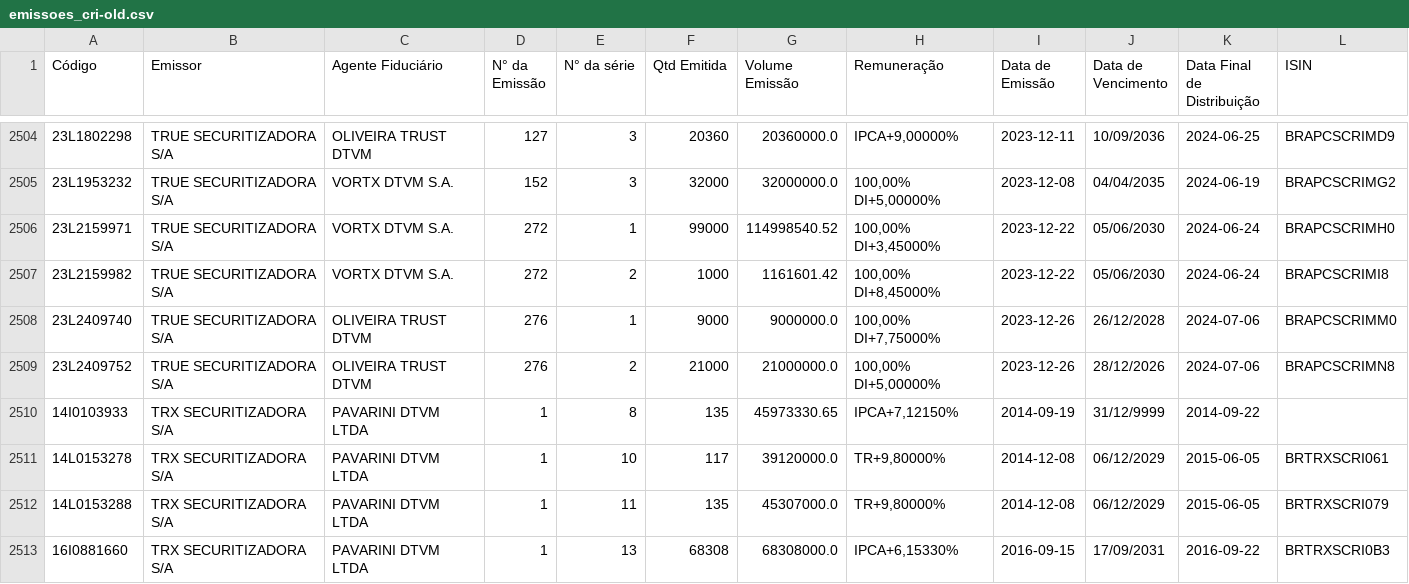
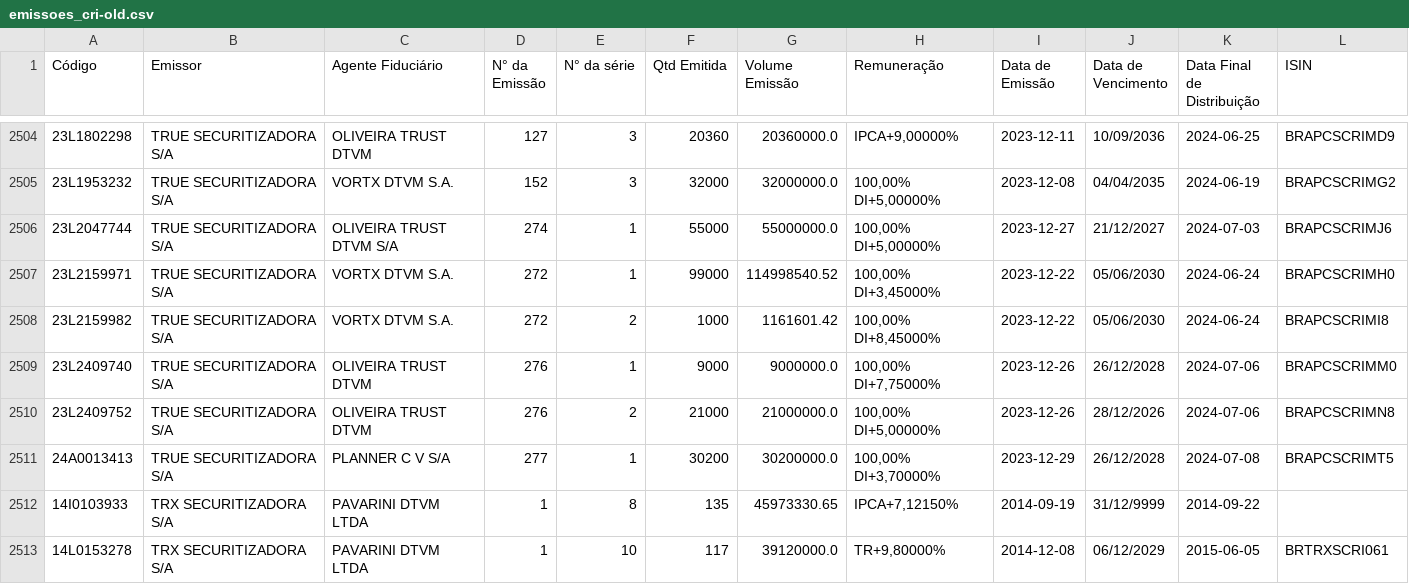
Before and after one commit to moderfla/scraper_cri_cetip, a CSV file: emissoes_cri-old.csv, drawn as a sheet; only a part is shown, gaps mark what is left out; the shorter side is filled out with more unchanged rows.

```diff
--- a/emissoes_cri-old.csv
+++ b/emissoes_cri-old.csv
@@ -2505,2 +2505,3 @@ Código,Emissor,Agente Fiduciário,N° da Emissão,N° da série,Qtd Emitida,Vol
 23L1953232,TRUE  SECURITIZADORA S/A,VORTX DTVM S.A.,152,3,32000,32000000.0,"100,00%  DI+5,00000%",2023-12-08,04/04/2035,2024-06-19,BRAPCSCRIMG2
+23L2047744,TRUE  SECURITIZADORA S/A,OLIVEIRA TRUST DTVM S/A,274,1,55000,55000000.0,"100,00%  DI+5,00000%",2023-12-27,21/12/2027,2024-07-03,BRAPCSCRIMJ6
 23L2159971,TRUE  SECURITIZADORA S/A,VORTX DTVM S.A.,272,1,99000,114998540.52,"100,00%  DI+3,45000%",2023-12-22,05/06/2030,2024-06-24,BRAPCSCRIMH0
@@ -2509,2 +2510,3 @@ Código,Emissor,Agente Fiduciário,N° da Emissão,N° da série,Qtd Emitida,Vol
 23L2409752,TRUE  SECURITIZADORA S/A,OLIVEIRA TRUST DTVM,276,2,21000,21000000.0,"100,00%  DI+5,00000%",2023-12-26,28/12/2026,2024-07-06,BRAPCSCRIMN8
+24A0013413,TRUE  SECURITIZADORA S/A,PLANNER C V S/A,277,1,30200,30200000.0,"100,00%  DI+3,70000%",2023-12-29,26/12/2028,2024-07-08,BRAPCSCRIMT5
 14I0103933,TRX SECURITIZADORA S/A,PAVARINI DTVM LTDA,1,8,135,45973330.65,"IPCA+7,12150%",2014-09-19,31/12/9999,2014-09-22,
```
Also changed, not shown: 1 other file.
